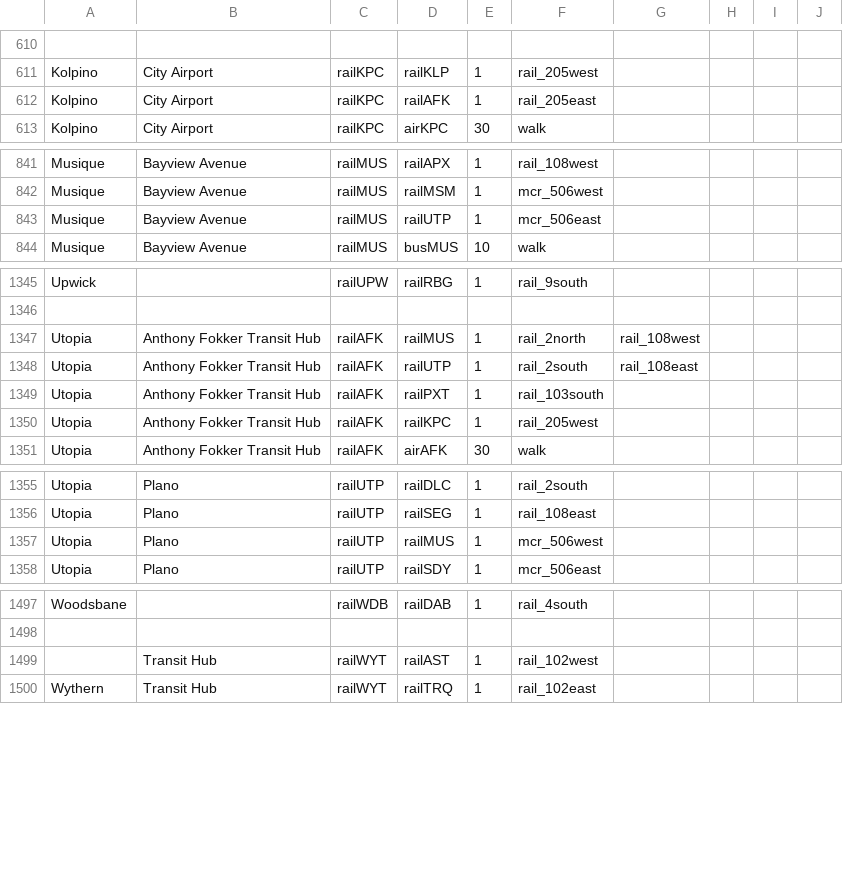
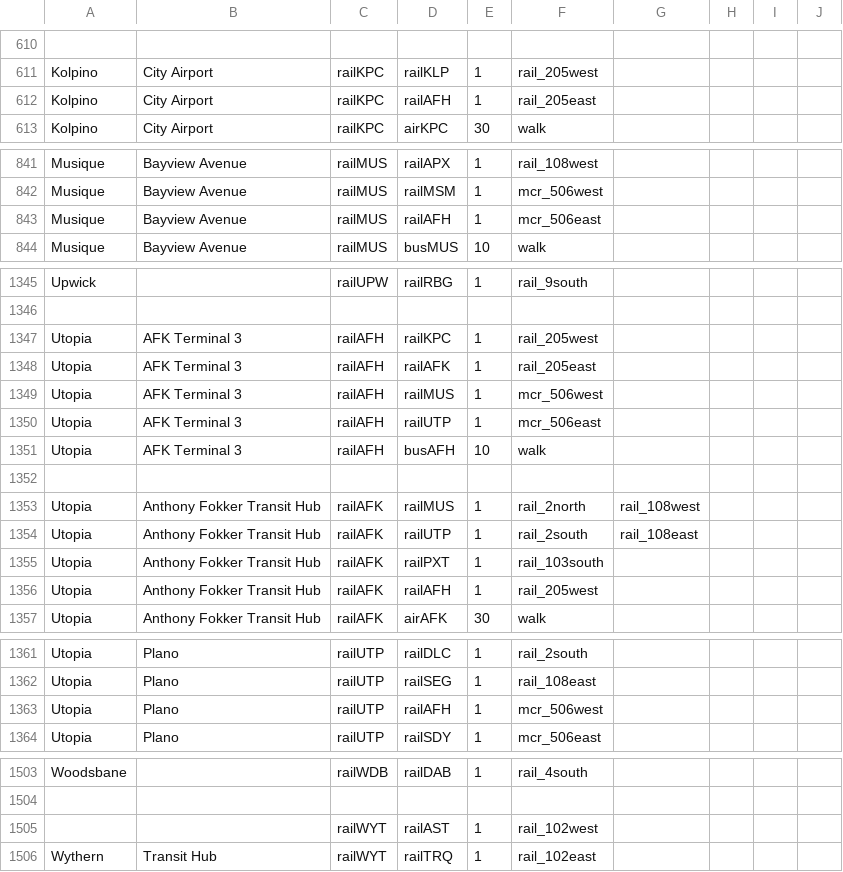
Before and after one commit to KittyCat11231/Feline-Holdings, a CSV file: src/intraroute/data/pathfinding/rail.csv, drawn as a sheet; only a part is shown, gaps mark what is left out; addresses are those after the commit; the diff names each change by its address in the sheet, - before the commit and + after, or states it on an @@ line.

```diff
--- a/src/intraroute/data/pathfinding/rail.csv
+++ b/src/intraroute/data/pathfinding/rail.csv
-D612: railAFK
+D612: railAFH
-D843: railUTP
+D843: railAFH
+row 1347: Utopia | AFK Terminal 3 | railAFH | railKPC | 1 | rail_205west
+row 1348: Utopia | AFK Terminal 3 | railAFH | railAFK | 1 | rail_205east
+row 1349: Utopia | AFK Terminal 3 | railAFH | railMUS | 1 | mcr_506west
+row 1350: Utopia | AFK Terminal 3 | railAFH | railUTP | 1 | mcr_506east
+row 1351: Utopia | AFK Terminal 3 | railAFH | busAFH | 10 | walk
+row 1352: (empty)
-D1356: railKPC
+D1356: railAFH
-D1363: railMUS
+D1363: railAFH
-B1505: Transit Hub
+B1505: (empty)
```
Also changed, not shown: src/intraroute/data/pathfinding/bus.csv, src/intraroute/data/ui/routes/bus.csv, 9 other files.
